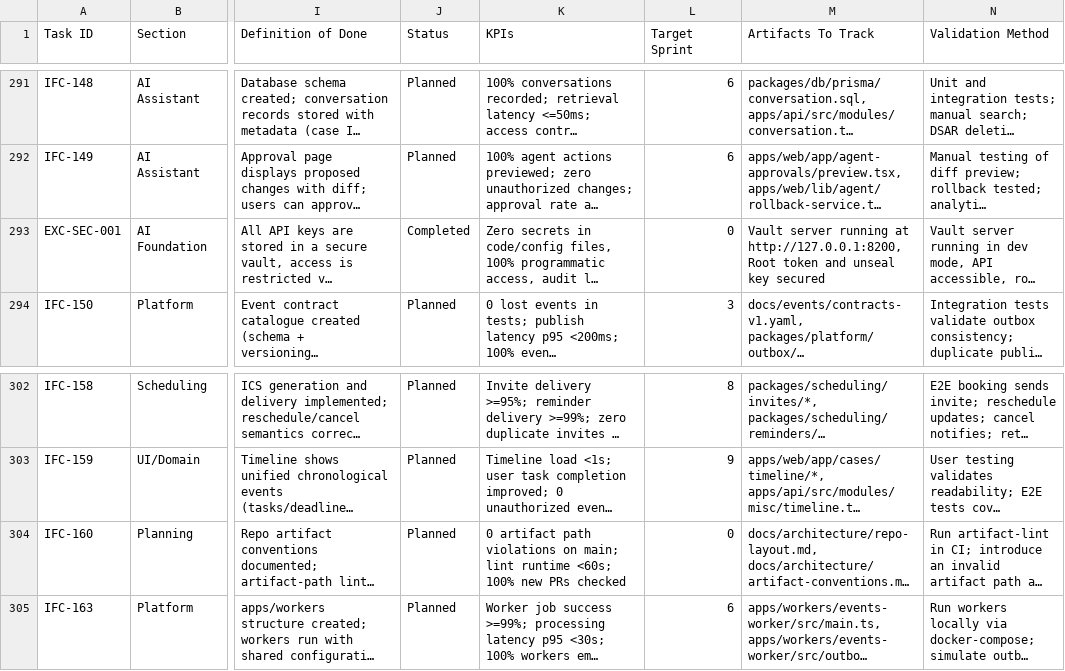
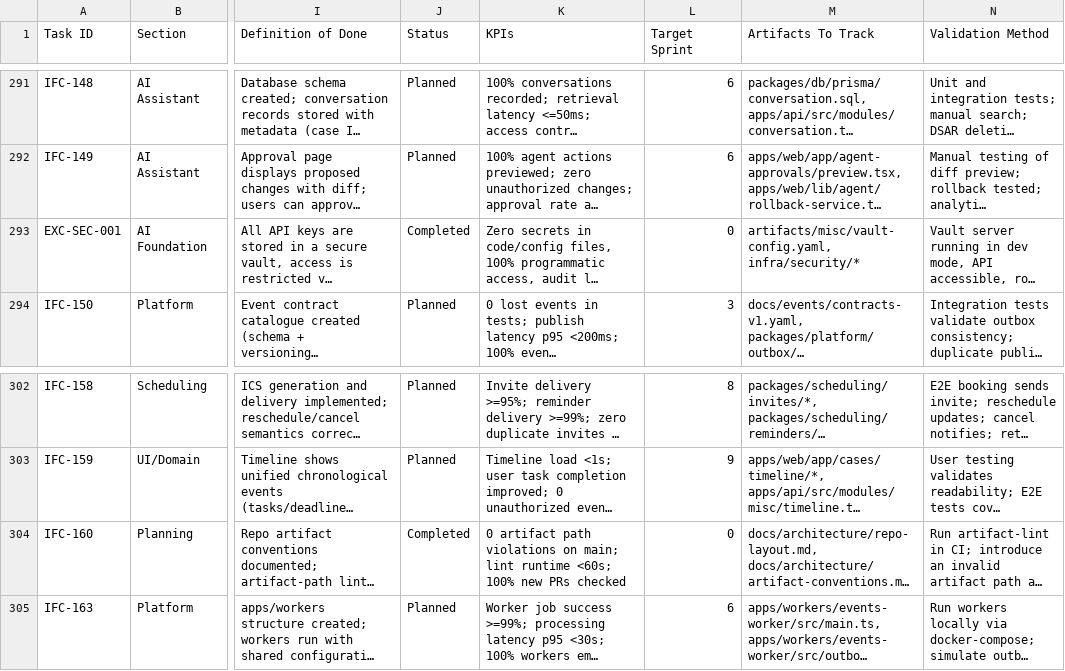
Before and after one commit to talyssonoliver/IntelliFlow-CRM, a CSV file: apps/project-tracker/docs/metrics/_global/Sprint_plan.csv, drawn as a sheet; only a part is shown, gaps mark what is left out; long unchanged cells end in …; the diff covers the shown part only; the diff names each change by its address in the sheet, - before the commit and + after, or states it on an @@ line.

```diff
--- a/apps/project-tracker/docs/metrics/_global/Sprint_plan.csv
+++ b/apps/project-tracker/docs/metrics/_global/Sprint_plan.csv
-M293 (Artifacts To Track): Vault server running at http://127.0.0.1:8200, Root token and unseal key secured
+M293 (Artifacts To Track): artifacts/misc/vault-config.yaml, infra/security/*
-J304 (Status): Planned
+J304 (Status): Completed
```
Also changed, not shown: 31 edited cells elsewhere in this file, 52 other files.
